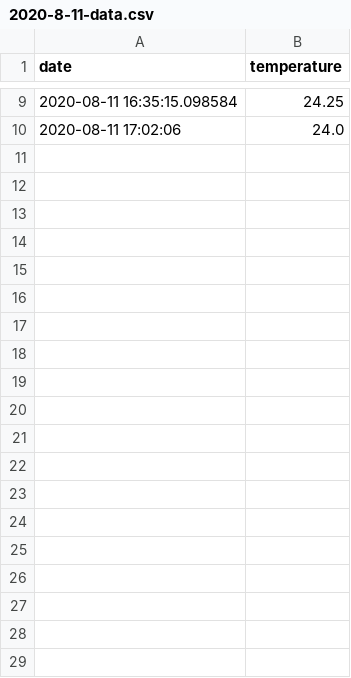
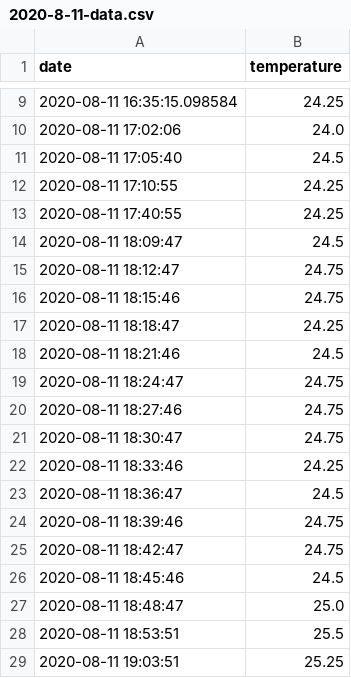
Before and after one commit to taro0079/raspi-thermocouple-submit, a CSV file: 2020-8-11-data.csv, drawn as a sheet; only a part is shown, gaps mark what is left out; the diff covers the shown part only; the diff names each change by its address in the sheet, - before the commit and + after, or states it on an @@ line.

```diff
--- a/2020-8-11-data.csv
+++ b/2020-8-11-data.csv
+row 11: 2020-08-11 17:05:40 | 24.5
+row 12: 2020-08-11 17:10:55 | 24.25
+row 13: 2020-08-11 17:40:55 | 24.25
+row 14: 2020-08-11 18:09:47 | 24.5
+row 15: 2020-08-11 18:12:47 | 24.75
+row 16: 2020-08-11 18:15:46 | 24.75
+row 17: 2020-08-11 18:18:47 | 24.25
+row 18: 2020-08-11 18:21:46 | 24.5
+row 19: 2020-08-11 18:24:47 | 24.75
+row 20: 2020-08-11 18:27:46 | 24.75
+row 21: 2020-08-11 18:30:47 | 24.75
+row 22: 2020-08-11 18:33:46 | 24.25
+row 23: 2020-08-11 18:36:47 | 24.5
+row 24: 2020-08-11 18:39:46 | 24.75
+row 25: 2020-08-11 18:42:47 | 24.75
+row 26: 2020-08-11 18:45:46 | 24.5
+row 27: 2020-08-11 18:48:47 | 25.0
+row 28: 2020-08-11 18:53:51 | 25.5
+row 29: 2020-08-11 19:03:51 | 25.25
```
Also changed, not shown: 30 added rows elsewhere in this file, 3 other files.
